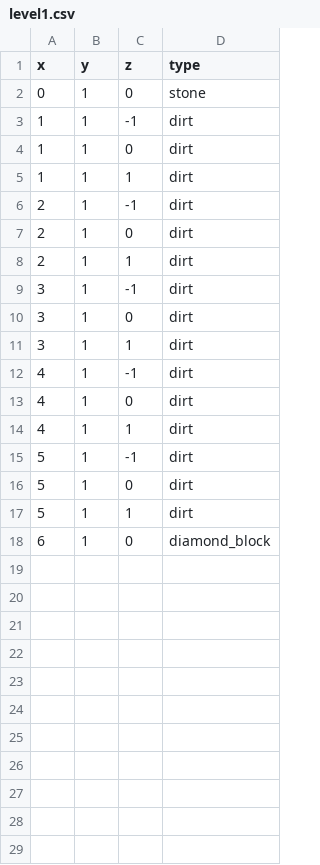
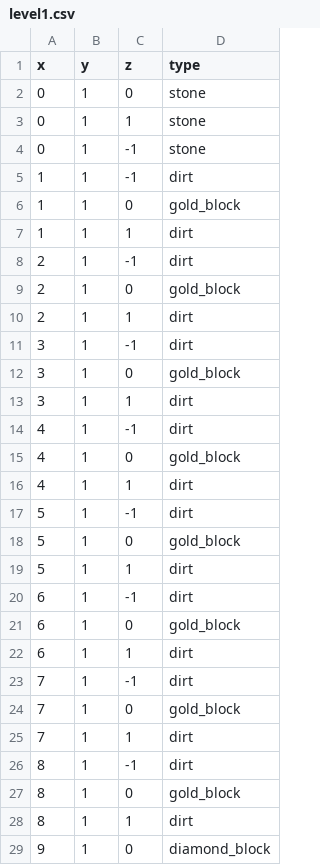
Before and after one commit to LouisCaubet/RLMinecraftParkour, a CSV file: assets/level1.csv, drawn as a sheet.

Commit message:
Success on level 1 (very easy)

```diff
--- a/assets/level1.csv
+++ b/assets/level1.csv
@@ -2,17 +2,28 @@ x,y,z,type
 0,1,0,stone
+0,1,1,stone
+0,1,-1,stone
 1,1,-1,dirt
-1,1,0,dirt
+1,1,0,gold_block
 1,1,1,dirt
 2,1,-1,dirt
-2,1,0,dirt
+2,1,0,gold_block
 2,1,1,dirt
 3,1,-1,dirt
-3,1,0,dirt
+3,1,0,gold_block
 3,1,1,dirt
 4,1,-1,dirt
-4,1,0,dirt
+4,1,0,gold_block
 4,1,1,dirt
 5,1,-1,dirt
-5,1,0,dirt
+5,1,0,gold_block
 5,1,1,dirt
-6,1,0,diamond_block
+6,1,-1,dirt
+6,1,0,gold_block
+6,1,1,dirt
+7,1,-1,dirt
+7,1,0,gold_block
+7,1,1,dirt
+8,1,-1,dirt
+8,1,0,gold_block
+8,1,1,dirt
+9,1,0,diamond_block
```
Also changed, not shown: 5 other files.
